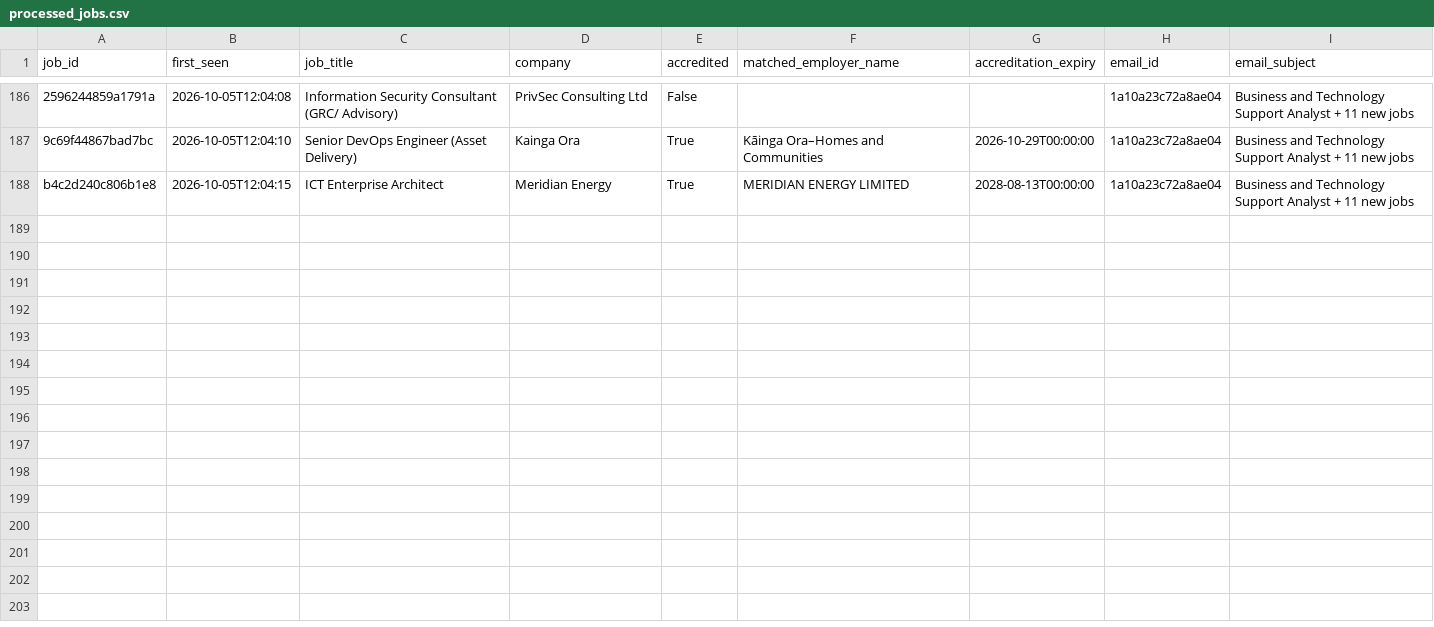
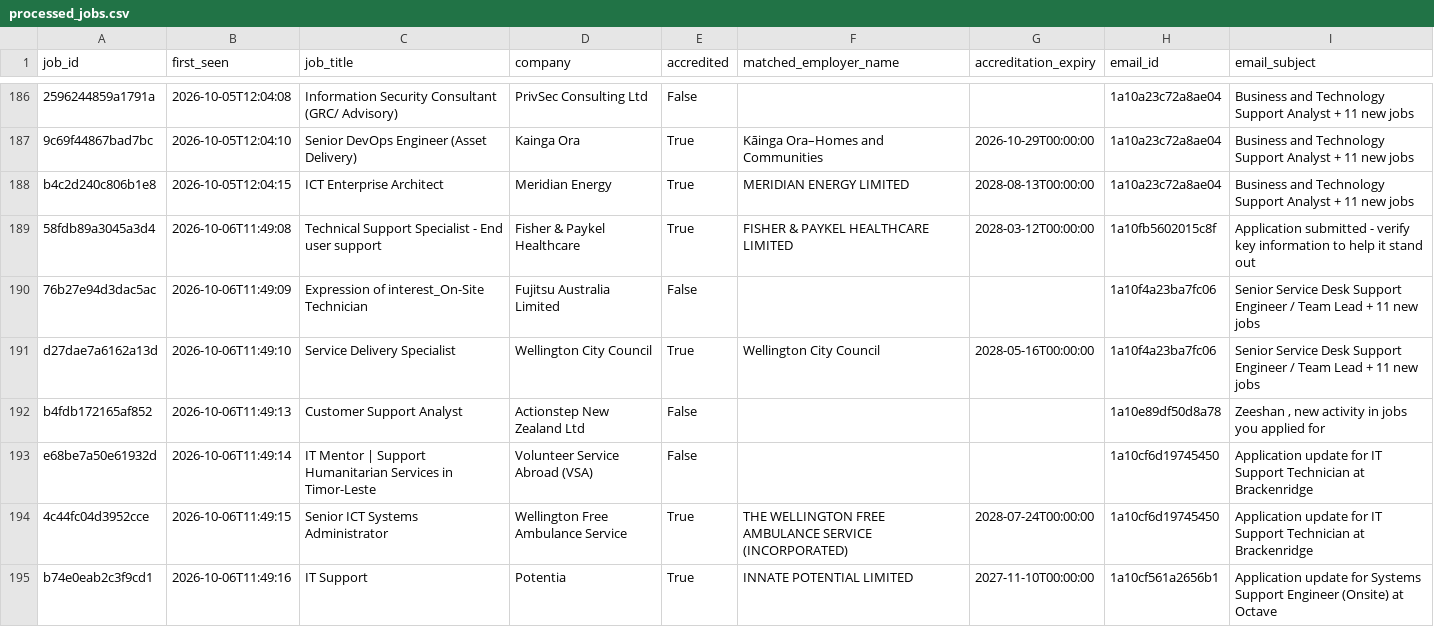
Before and after one commit to zeeshanayub/nz-accredited-employer-check, a CSV file: processed_jobs.csv, drawn as a sheet; only a part is shown, gaps mark what is left out; the diff names each change by its address in the sheet, - before the commit and + after, or states it on an @@ line.

```diff
--- a/processed_jobs.csv
+++ b/processed_jobs.csv
+row 189: 58fdb89a3045a3d4 | 2026-10-06T11:49:08 | Technical Support Specialist - End user support | Fisher & Paykel Healthcare | True | FISHER & PAYKEL HEALTHCARE LIMITED | 2028-03-12T00:00:00 | 1a10fb5602015c8f | Application submitted - verify key information to help it stand out
+row 190: 76b27e94d3dac5ac | 2026-10-06T11:49:09 | Expression of interest_On-Site Technician | Fujitsu Australia Limited | False |  |  | 1a10f4a23ba7fc06 | Senior Service Desk Support Engineer / Team Lead + 11 new jobs
+row 191: d27dae7a6162a13d | 2026-10-06T11:49:10 | Service Delivery Specialist | Wellington City Council | True | Wellington City Council | 2028-05-16T00:00:00 | 1a10f4a23ba7fc06 | Senior Service Desk Support Engineer / Team Lead + 11 new jobs
+row 192: b4fdb172165af852 | 2026-10-06T11:49:13 | Customer Support Analyst | Actionstep New Zealand Ltd | False |  |  | 1a10e89df50d8a78 | Zeeshan , new activity in jobs you applied for
+row 193: e68be7a50e61932d | 2026-10-06T11:49:14 | IT Mentor | Support Humanitarian Services in Timor-Leste | Volunteer Service Abroad (VSA) | False |  |  | 1a10cf6d19745450 | Application update for IT Support Technician at Brackenridge
+row 194: 4c44fc04d3952cce | 2026-10-06T11:49:15 | Senior ICT Systems Administrator | Wellington Free Ambulance Service | True | THE WELLINGTON FREE AMBULANCE SERVICE (INCORPORATED) | 2028-07-24T00:00:00 | 1a10cf6d19745450 | Application update for IT Support Technician at Brackenridge
+row 195: b74e0eab2c3f9cd1 | 2026-10-06T11:49:16 | IT Support | Potentia | True | INNATE POTENTIAL LIMITED | 2027-11-10T00:00:00 | 1a10cf561a2656b1 | Application update for Systems Support Engineer (Onsite) at Octave
```
